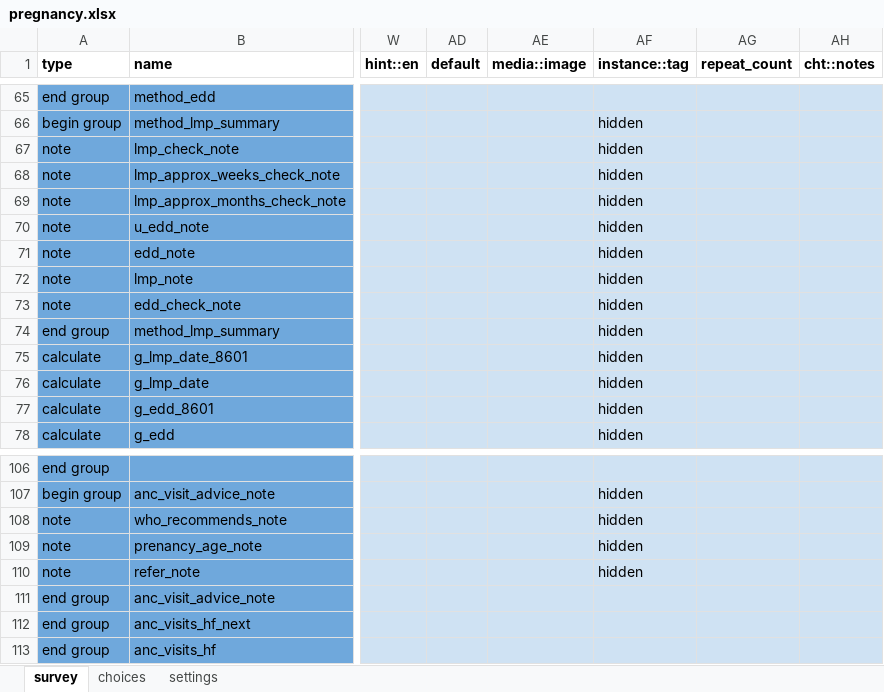
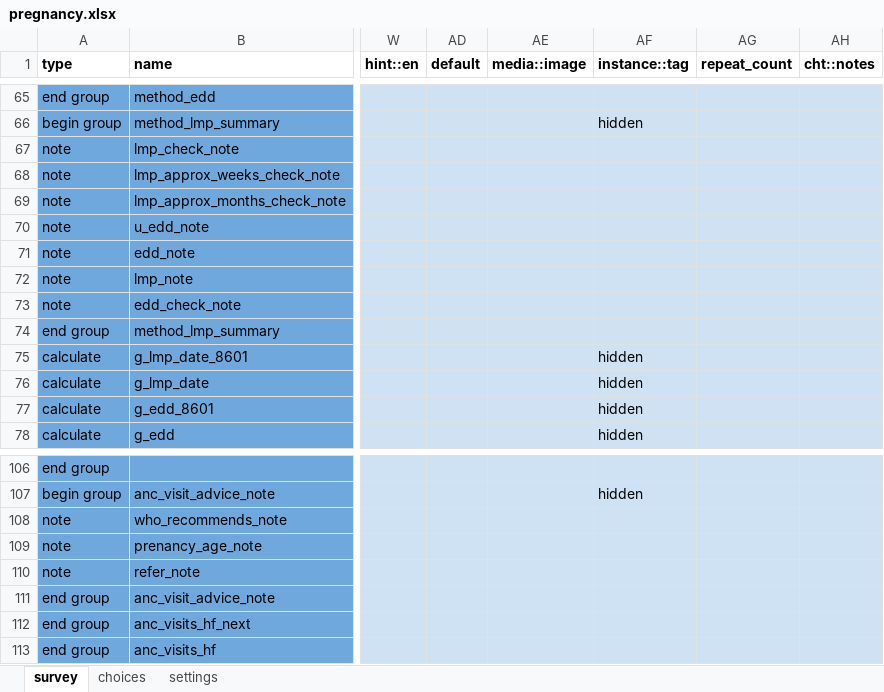
Before and after one commit to medic/cht-core, an Excel workbook: config/default/forms/app/pregnancy.xlsx, sheet survey, drawn as a sheet; only a part is shown, gaps mark what is left out; values as stored, in another font and other column widths than the file's, no borders; charts and pictures not drawn; the diff names each change by its address in the sheet, - before the commit and + after, or states it on an @@ line.

Commit message:
Removed hidden tag when entire group is hidden
Also restored a field that mistakenly hidden in `pregnancy_facility_visit_reminder`

```diff
--- a/config/default/forms/app/pregnancy.xlsx (sheet survey)
+++ b/config/default/forms/app/pregnancy.xlsx (sheet survey)
-AF67:AF74 (instance::tag): hidden
+AF67:AF74 (instance::tag): (empty)
-AF108:AF110 (instance::tag): hidden
+AF108:AF110 (instance::tag): (empty)
```
Also changed, not shown: sheet settings, config/default/forms/app/pnc_danger_sign_follow_up_mother.xlsx, config/default/forms/app/pregnancy_danger_sign_follow_up.xlsx, 7 other files.
